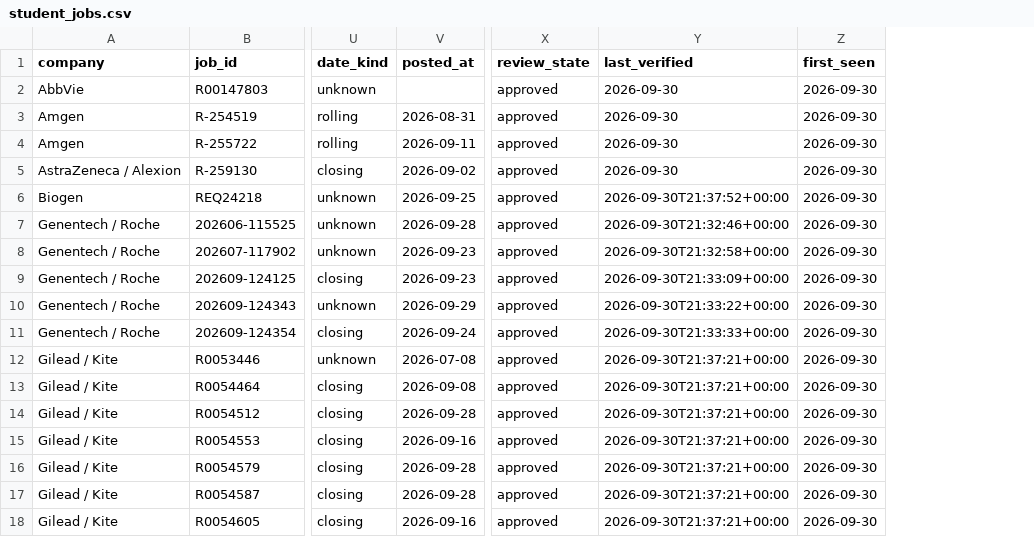
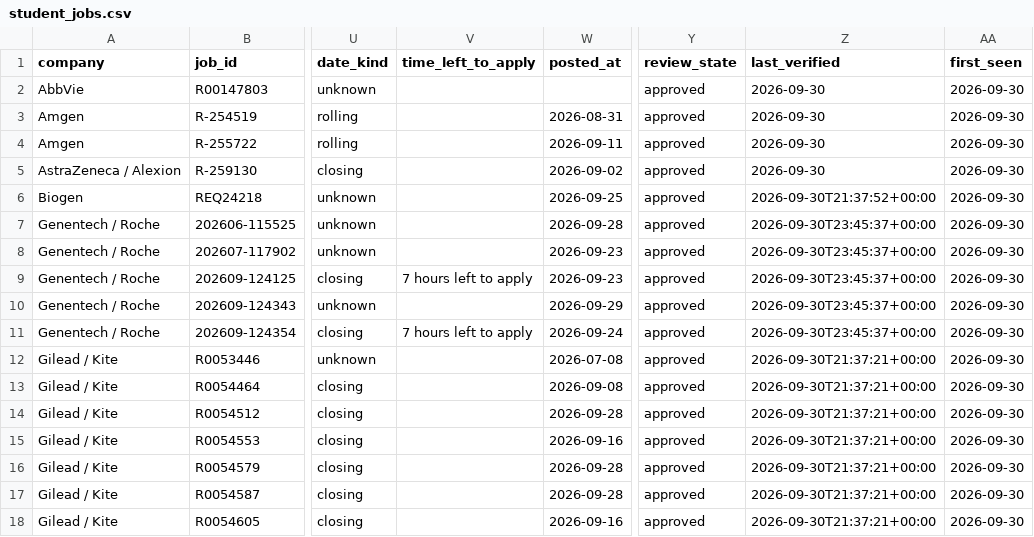
Before and after one commit to ravishankaryadav1/job-board, a CSV file: public/student_jobs.csv, drawn as a sheet; only a part is shown, gaps mark what is left out; addresses are those after the commit; the diff names each change by its address in the sheet, - before the commit and + after, or states it on an @@ line.

Commit message:
Regenerate public export with the application-countdown field

```diff
--- a/public/student_jobs.csv
+++ b/public/student_jobs.csv
+column V (time_left_to_apply), rows 9-11: 7 hours left to apply |  | 7 hours left to apply
-Z7 (last_verified): 2026-09-30T21:32:46+00:00
+Z7 (last_verified): 2026-09-30T23:45:37+00:00
-Z8 (last_verified): 2026-09-30T21:32:58+00:00
+Z8 (last_verified): 2026-09-30T23:45:37+00:00
-Z9 (last_verified): 2026-09-30T21:33:09+00:00
+Z9 (last_verified): 2026-09-30T23:45:37+00:00
-Z10 (last_verified): 2026-09-30T21:33:22+00:00
+Z10 (last_verified): 2026-09-30T23:45:37+00:00
-Z11 (last_verified): 2026-09-30T21:33:33+00:00
+Z11 (last_verified): 2026-09-30T23:45:37+00:00
```
Also changed, not shown: 2 other files.
